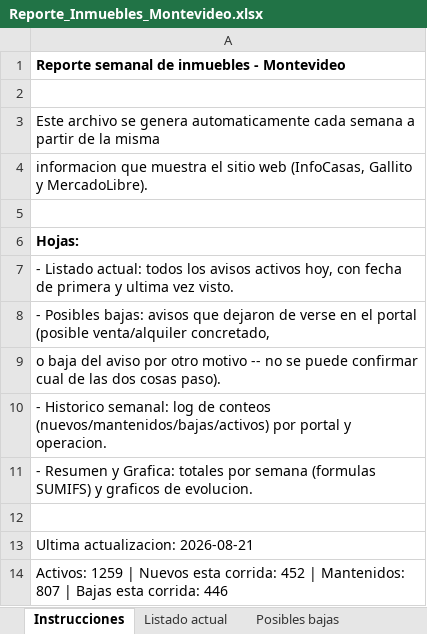
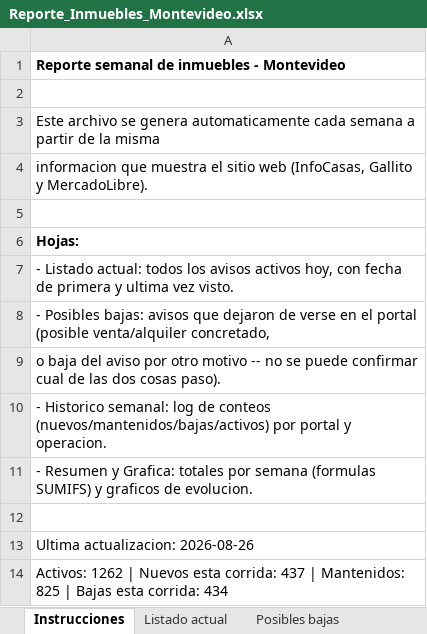
Before and after one commit to togetherviajesapp/Realstate, an Excel workbook: Reporte_Inmuebles_Montevideo.xlsx, sheet Instrucciones, drawn as a sheet; values as stored, in another font and other column widths than the file's, no borders; the diff names each change by its address in the sheet, - before the commit and + after, or states it on an @@ line.

```diff
--- a/Reporte_Inmuebles_Montevideo.xlsx (sheet Instrucciones)
+++ b/Reporte_Inmuebles_Montevideo.xlsx (sheet Instrucciones)
-A13: Ultima actualizacion: 2026-08-21
+A13: Ultima actualizacion: 2026-08-26
-A14: Activos: 1259 | Nuevos esta corrida: 452 | Mantenidos: 807 | Bajas esta corrida: 446
+A14: Activos: 1262 | Nuevos esta corrida: 437 | Mantenidos: 825 | Bajas esta corrida: 434
```
Also changed, not shown: sheet Listado actual, sheet Posibles bajas, sheet Historico semanal, sheet Resumen y Grafica, charts or pictures, 3 other files.
